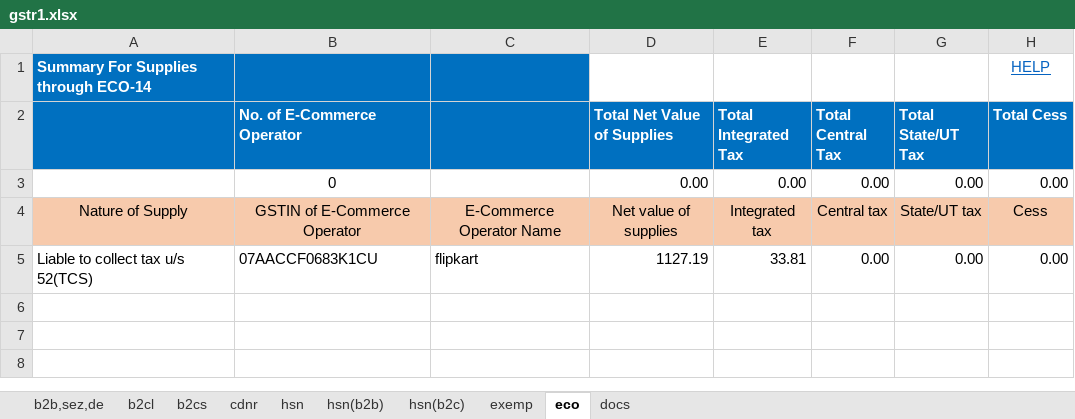
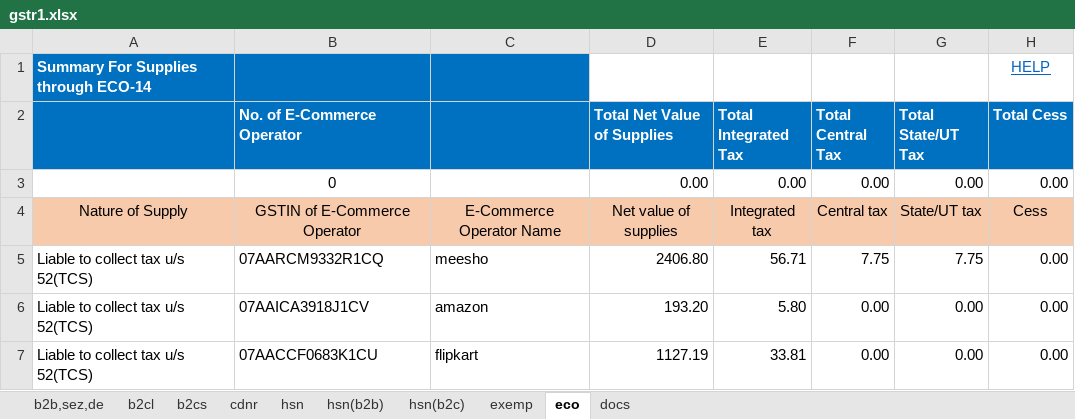
Before and after one commit to Anshul0563/GST, an Excel workbook: storage/exports/4/07TCRPS8655B1ZK/022026/gstr1.xlsx, sheet eco, drawn as a sheet; values as stored, in another font and other column widths than the file's, no borders; the diff names each change by its address in the sheet, - before the commit and + after, or states it on an @@ line.

```diff
--- a/storage/exports/4/07TCRPS8655B1ZK/022026/gstr1.xlsx (sheet eco)
+++ b/storage/exports/4/07TCRPS8655B1ZK/022026/gstr1.xlsx (sheet eco)
+row 5: Liable to collect tax u/s 52(TCS) | 07AARCM9332R1CQ | meesho | 2406.80 | 56.71 | 7.75 | 7.75 | 0.00
+row 6: Liable to collect tax u/s 52(TCS) | 07AAICA3918J1CV | amazon | 193.20 | 5.80 | 0.00 | 0.00 | 0.00
```
Also changed, not shown: sheet b2cs, sheet docs, 3 other files.
